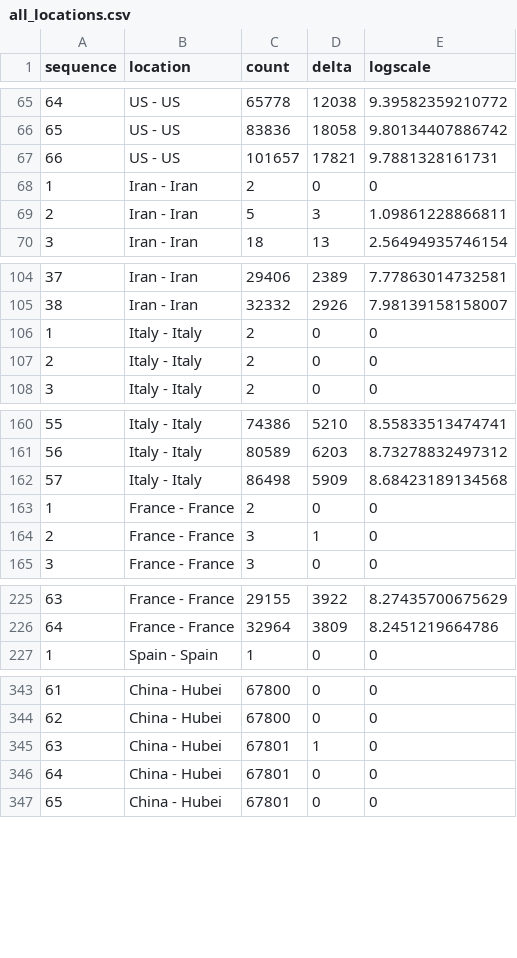
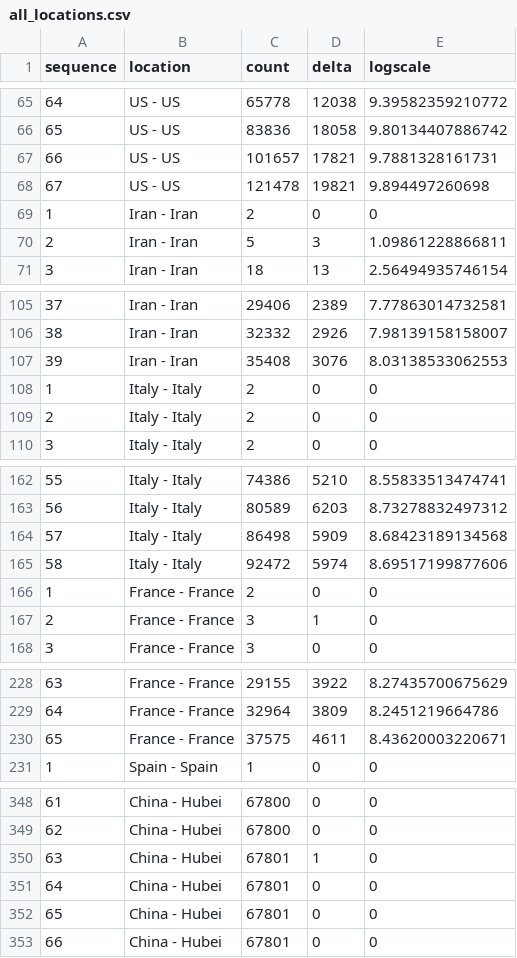
Before and after one commit to fractalbass/covid19, a CSV file: all_locations.csv, drawn as a sheet; only a part is shown, gaps mark what is left out; addresses are those after the commit; the diff covers the shown part only; the diff names each change by its address in the sheet, - before the commit and + after, or states it on an @@ line.

```diff
--- a/all_locations.csv
+++ b/all_locations.csv
+row 68: 67 | US - US | 121478 | 19821 | 9.894497260698
+row 107: 39 | Iran - Iran | 35408 | 3076 | 8.03138533062553
+row 165: 58 | Italy - Italy | 92472 | 5974 | 8.69517199877606
+row 230: 65 | France - France | 37575 | 4611 | 8.43620003220671
+row 351: 64 | China - Hubei | 67801 | 0 | 0
@@ column A (sequence) renumbered between rows 352 and 354 @@
```
Also changed, not shown: 3 added rows elsewhere in this file, 5 other files.
